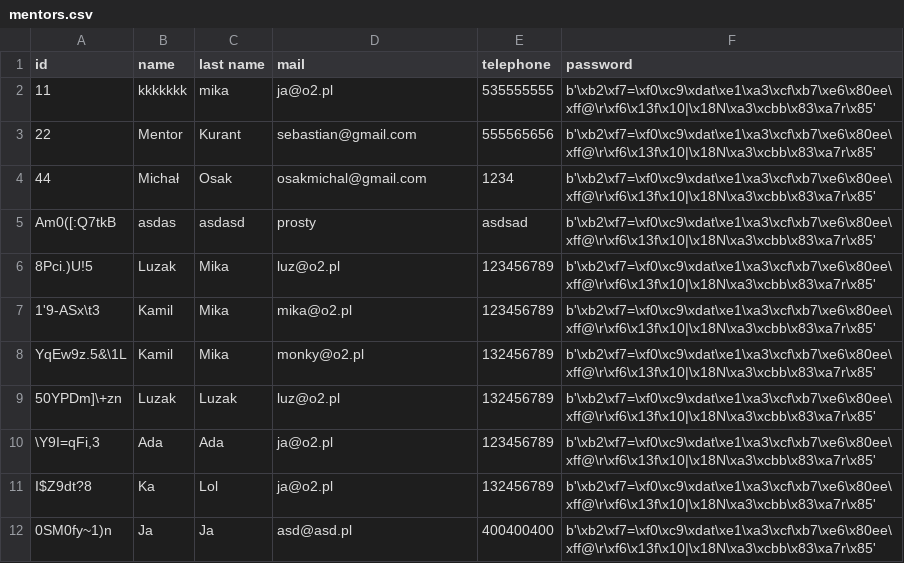
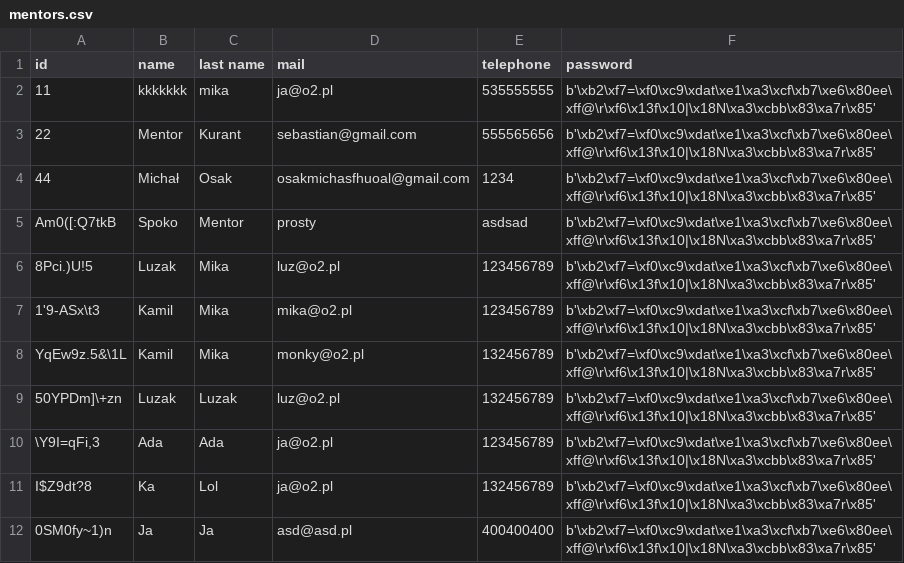
Before and after one commit to patiem/ccms-for-school-python-flask-SQLAlchemy, a CSV file: csv/mentors.csv, drawn as a sheet.

```diff
--- a/csv/mentors.csv
+++ b/csv/mentors.csv
@@ -3,4 +3,4 @@ id;name;last name;mail;telephone;password;
 22;Mentor;Kurant;sebastian@gmail.com;555565656;b'\xb2\xf7=\xf0\xc9\xdat\xe1\xa3\xcf\xb7\xe6\x80ee\xff@\r\xf6\x13f\x10|\x18N\xa3\xcbb\x83\xa7r\x85'
-44;Michał;Osak;osakmichal@gmail.com;1234;b'\xb2\xf7=\xf0\xc9\xdat\xe1\xa3\xcf\xb7\xe6\x80ee\xff@\r\xf6\x13f\x10|\x18N\xa3\xcbb\x83\xa7r\x85'
-Am0([:Q7tkB;asdas;asdasd;prosty;asdsad;b'\xb2\xf7=\xf0\xc9\xdat\xe1\xa3\xcf\xb7\xe6\x80ee\xff@\r\xf6\x13f\x10|\x18N\xa3\xcbb\x83\xa7r\x85'
+44;Michał;Osak;osakmichasfhuoal@gmail.com;1234;b'\xb2\xf7=\xf0\xc9\xdat\xe1\xa3\xcf\xb7\xe6\x80ee\xff@\r\xf6\x13f\x10|\x18N\xa3\xcbb\x83\xa7r\x85'
+Am0([:Q7tkB;Spoko;Mentor;prosty;asdsad;b'\xb2\xf7=\xf0\xc9\xdat\xe1\xa3\xcf\xb7\xe6\x80ee\xff@\r\xf6\x13f\x10|\x18N\xa3\xcbb\x83\xa7r\x85'
 8Pci.)U!5;Luzak;Mika;luz@o2.pl;123456789;b'\xb2\xf7=\xf0\xc9\xdat\xe1\xa3\xcf\xb7\xe6\x80ee\xff@\r\xf6\x13f\x10|\x18N\xa3\xcbb\x83\xa7r\x85'
```
Also changed, not shown: 2 other files.
